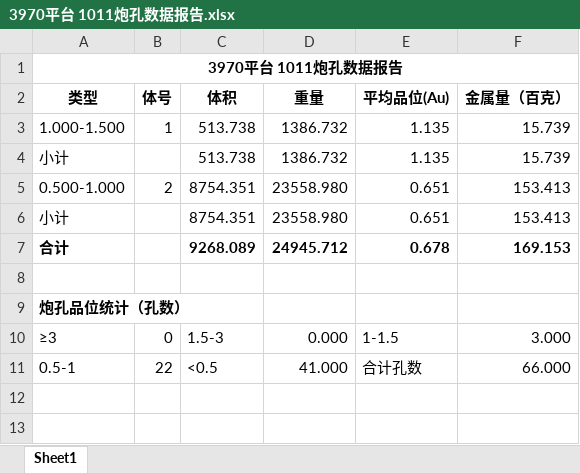
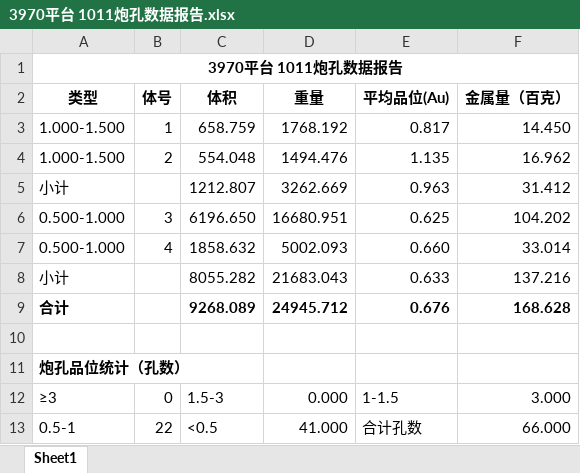
Before and after one commit to bit479/auto-second-mining, an Excel workbook: 北部山头3970平台2026/7、单日数据/北部山头3970平台-1011/二次圈矿成果_3970_1011/3970平台 1011炮孔数据报告.xlsx, sheet Sheet1, drawn as a sheet; values as stored, in another font and other column widths than the file's, no borders; removed rows and columns are numbered as before the commit, all else as after; the diff names each change by its address in the sheet, - before the commit and + after, or states it on an @@ line.

```diff
--- a/北部山头3970平台2026/7、单日数据/北部山头3970平台-1011/二次圈矿成果_3970_1011/3970平台 1011炮孔数据报告.xlsx (sheet Sheet1)
+++ b/北部山头3970平台2026/7、单日数据/北部山头3970平台-1011/二次圈矿成果_3970_1011/3970平台 1011炮孔数据报告.xlsx (sheet Sheet1)
-C3 (体积): 513.738
+C3 (体积): 658.759
-D3 (重量): 1386.732
+D3 (重量): 1768.192
-E3 (平均品位(Au)): 1.135
+E3 (平均品位(Au)): 0.817
-F3 (金属量（百克）): 15.739
+F3 (金属量（百克）): 14.450
-row 4: 小计 |  | 513.738 | 1386.732 | 1.135 | 15.739
-row 5: 0.500-1.000 | 2 | 8754.351 | 23558.980 | 0.651 | 153.413
-row 6: 小计 |  | 8754.351 | 23558.980 | 0.651 | 153.413
+row 4: 1.000-1.500 | 2 | 554.048 | 1494.476 | 1.135 | 16.962
+row 5: 小计 |  | 1212.807 | 3262.669 | 0.963 | 31.412
+row 6: 0.500-1.000 | 3 | 6196.650 | 16680.951 | 0.625 | 104.202
+row 7: 0.500-1.000 | 4 | 1858.632 | 5002.093 | 0.660 | 33.014
+row 8: 小计 |  | 8055.282 | 21683.043 | 0.633 | 137.216
-E9 (平均品位(Au)): 0.678
+E9 (平均品位(Au)): 0.676
-F9 (金属量（百克）): 169.153
+F9 (金属量（百克）): 168.628
```
Also changed, not shown: 北部山头3940平台2026/3、北部山头3940平台炮孔数据报告-2026综合.xlsx, 14 other files.
